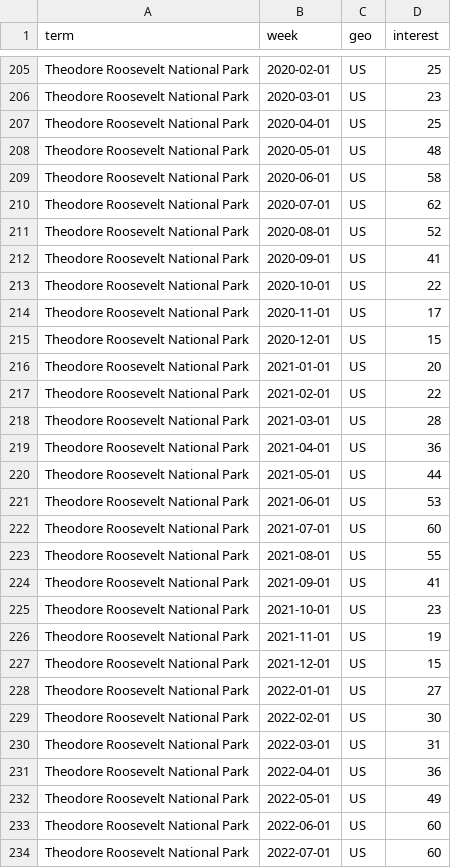
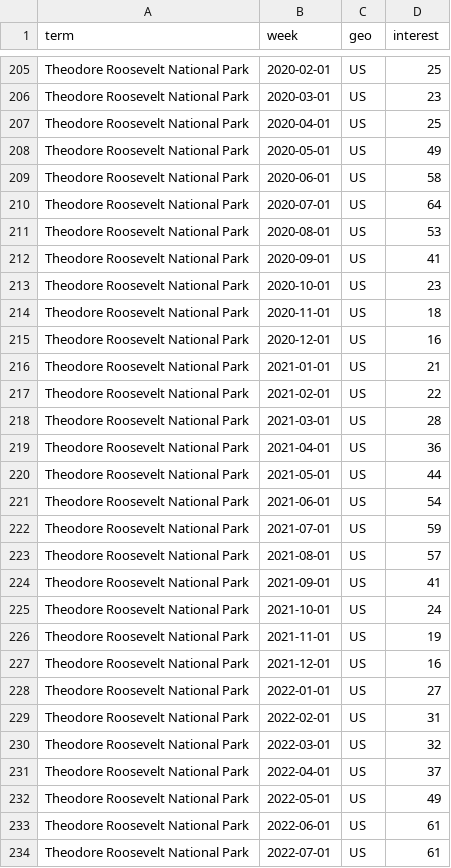
Before and after one commit to Theodore-Roosevelt-Presidential-Library/TourismData, a CSV file: data/google_trends_weekly.csv, drawn as a sheet; only a part is shown, gaps mark what is left out; the diff covers the shown part only.

```diff
--- a/data/google_trends_weekly.csv
+++ b/data/google_trends_weekly.csv
@@ -207,11 +207,11 @@ Theodore Roosevelt National Park,2020-03-01,US,23
 Theodore Roosevelt National Park,2020-04-01,US,25
-Theodore Roosevelt National Park,2020-05-01,US,48
+Theodore Roosevelt National Park,2020-05-01,US,49
 Theodore Roosevelt National Park,2020-06-01,US,58
-Theodore Roosevelt National Park,2020-07-01,US,62
-Theodore Roosevelt National Park,2020-08-01,US,52
+Theodore Roosevelt National Park,2020-07-01,US,64
+Theodore Roosevelt National Park,2020-08-01,US,53
 Theodore Roosevelt National Park,2020-09-01,US,41
-Theodore Roosevelt National Park,2020-10-01,US,22
-Theodore Roosevelt National Park,2020-11-01,US,17
-Theodore Roosevelt National Park,2020-12-01,US,15
-Theodore Roosevelt National Park,2021-01-01,US,20
+Theodore Roosevelt National Park,2020-10-01,US,23
+Theodore Roosevelt National Park,2020-11-01,US,18
+Theodore Roosevelt National Park,2020-12-01,US,16
+Theodore Roosevelt National Park,2021-01-01,US,21
 Theodore Roosevelt National Park,2021-02-01,US,22
@@ -220,15 +220,15 @@ Theodore Roosevelt National Park,2021-04-01,US,36
 Theodore Roosevelt National Park,2021-05-01,US,44
-Theodore Roosevelt National Park,2021-06-01,US,53
-Theodore Roosevelt National Park,2021-07-01,US,60
-Theodore Roosevelt National Park,2021-08-01,US,55
+Theodore Roosevelt National Park,2021-06-01,US,54
+Theodore Roosevelt National Park,2021-07-01,US,59
+Theodore Roosevelt National Park,2021-08-01,US,57
 Theodore Roosevelt National Park,2021-09-01,US,41
-Theodore Roosevelt National Park,2021-10-01,US,23
+Theodore Roosevelt National Park,2021-10-01,US,24
 Theodore Roosevelt National Park,2021-11-01,US,19
-Theodore Roosevelt National Park,2021-12-01,US,15
+Theodore Roosevelt National Park,2021-12-01,US,16
 Theodore Roosevelt National Park,2022-01-01,US,27
-Theodore Roosevelt National Park,2022-02-01,US,30
-Theodore Roosevelt National Park,2022-03-01,US,31
-Theodore Roosevelt National Park,2022-04-01,US,36
+Theodore Roosevelt National Park,2022-02-01,US,31
+Theodore Roosevelt National Park,2022-03-01,US,32
+Theodore Roosevelt National Park,2022-04-01,US,37
 Theodore Roosevelt National Park,2022-05-01,US,49
-Theodore Roosevelt National Park,2022-06-01,US,60
-Theodore Roosevelt National Park,2022-07-01,US,60
+Theodore Roosevelt National Park,2022-06-01,US,61
+Theodore Roosevelt National Park,2022-07-01,US,61
```
Also changed, not shown: 113 edited cells elsewhere in this file, data/acme_checkins_daily.csv, data/acme_origin_monthly.csv, 10 other files.
